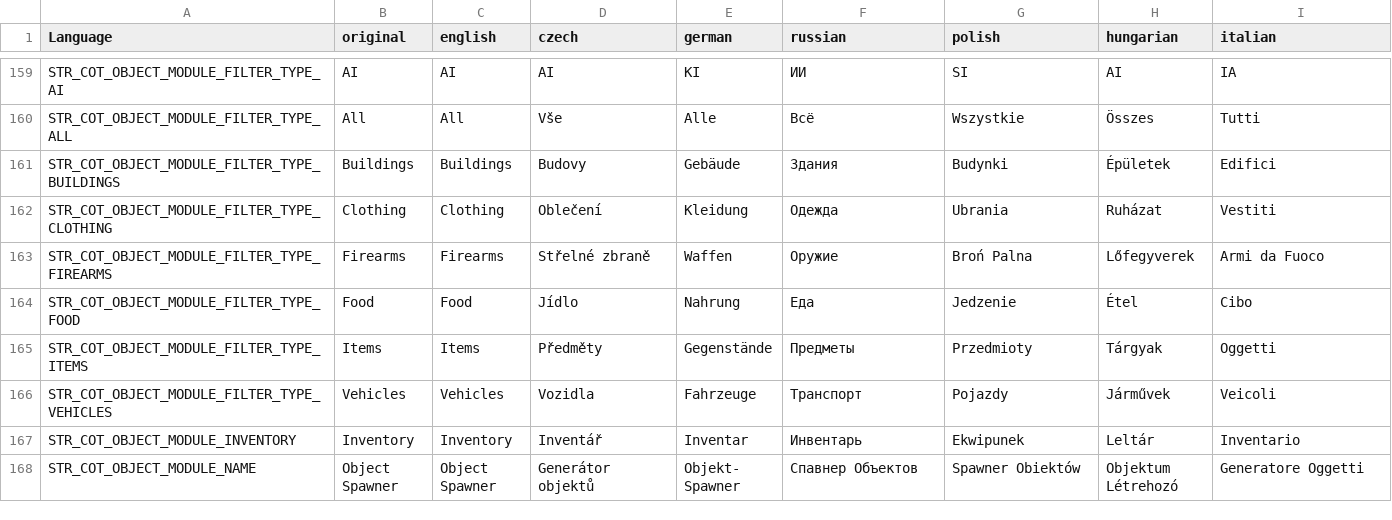
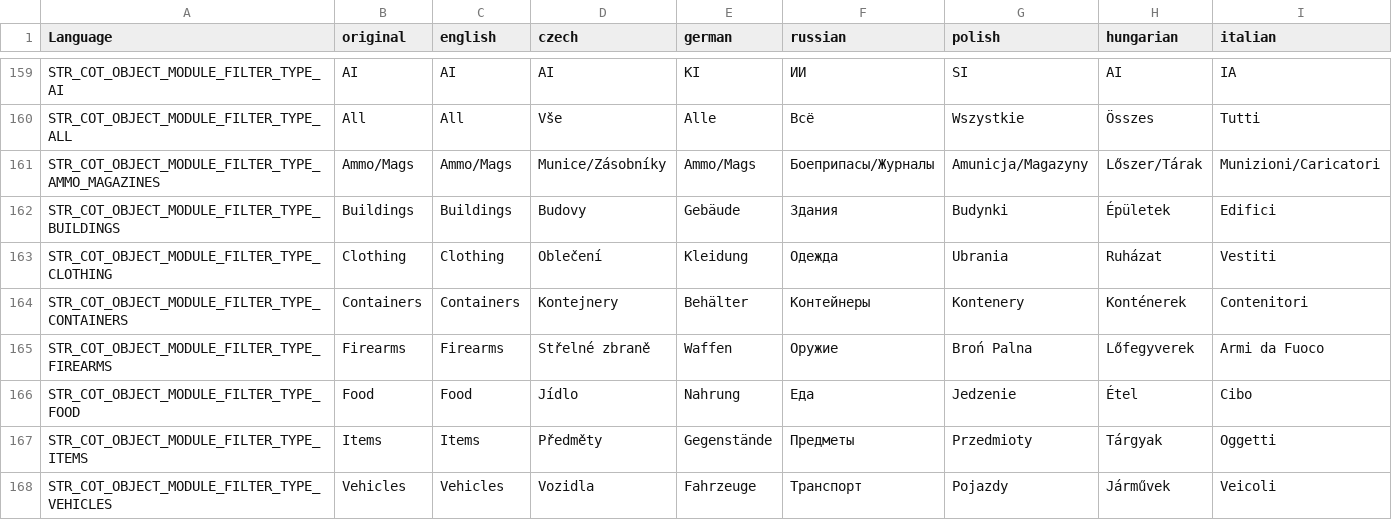
Before and after one commit to Jacob-Mango/DayZ-CommunityOnlineTools, a CSV file: JM/COT/languagecore/stringtable.csv, drawn as a sheet; only a part is shown, gaps mark what is left out; the shorter side is filled out with more unchanged rows; rows hold the shown columns only; the diff names each change by its address in the sheet, - before the commit and + after, or states it on an @@ line.

Commit message:
Added ammo/mags and containers filters to object spawner

```diff
--- a/JM/COT/languagecore/stringtable.csv
+++ b/JM/COT/languagecore/stringtable.csv
+row 161: STR_COT_OBJECT_MODULE_FILTER_TYPE_AMMO_MAGAZINES | Ammo/Mags | Ammo/Mags | Munice/Zásobníky | Ammo/Mags | Боеприпасы/Журналы | Amunicja/Magazyny | Lőszer/Tárak | Munizioni/Caricatori
+row 164: STR_COT_OBJECT_MODULE_FILTER_TYPE_CONTAINERS | Containers | Containers | Kontejnery | Behälter | Контейнеры | Kontenery | Konténerek | Contenitori
```
Also changed, not shown: 2 other files.
